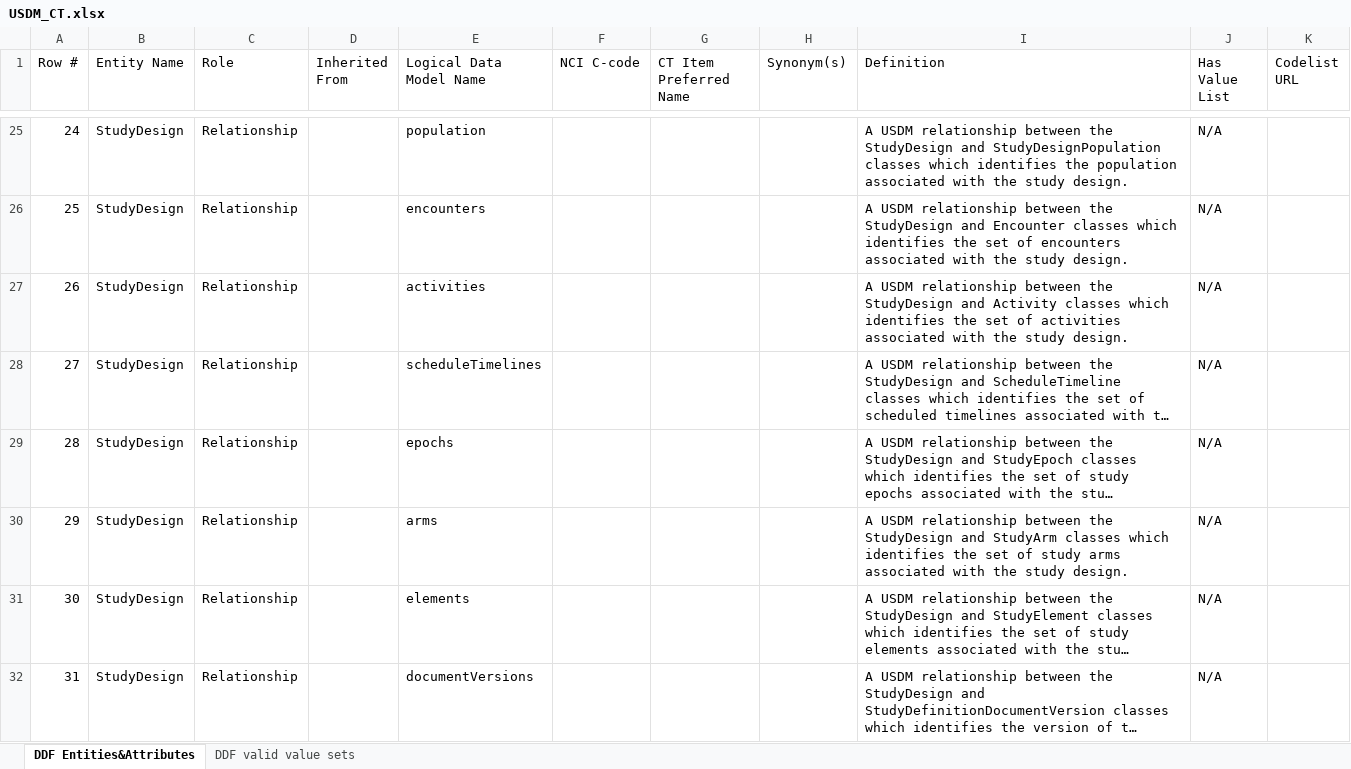
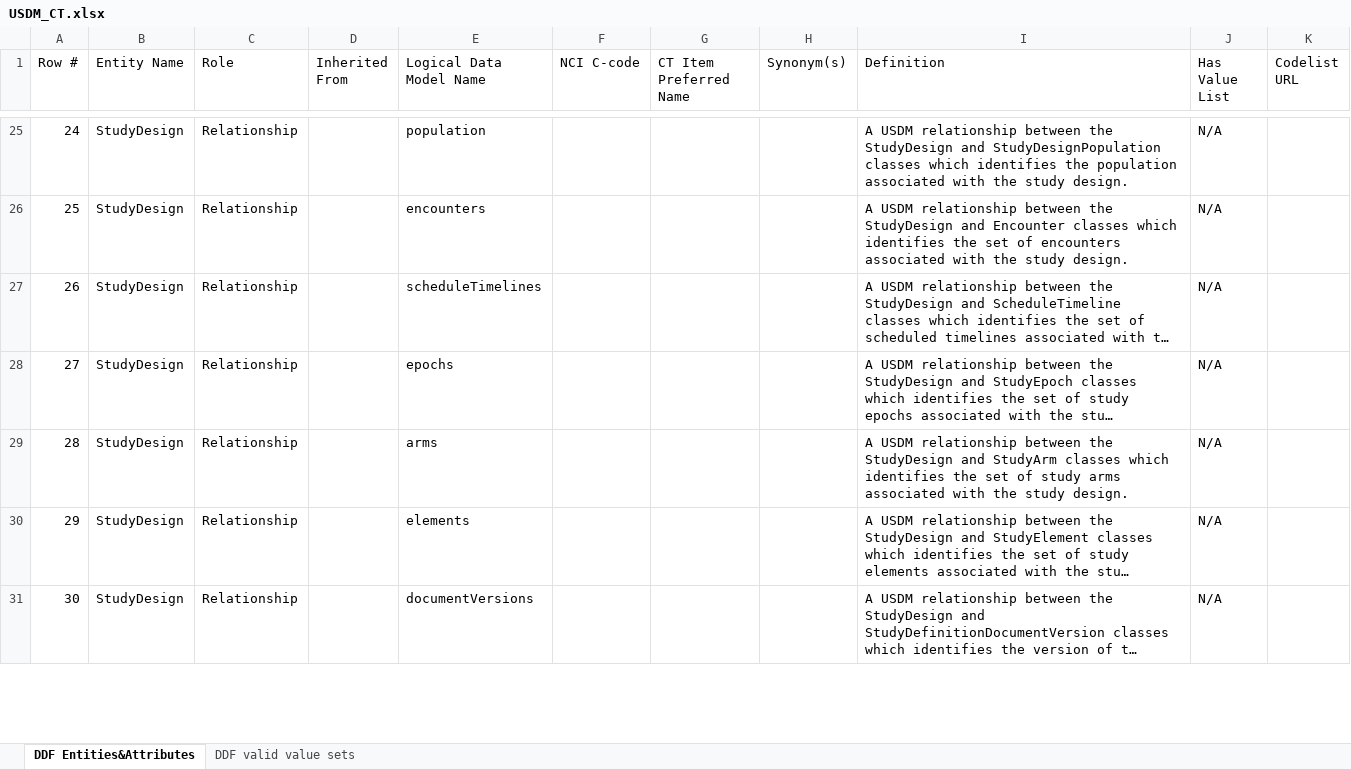
Before and after one commit to cdisc-org/DDF-RA, an Excel workbook: Deliverables/CT/USDM_CT.xlsx, sheet DDF Entities&Attributes, drawn as a sheet; only a part is shown, gaps mark what is left out; long unchanged cells end in …; values as stored, in another font and other column widths than the file's, no cell formats; charts and pictures and conditional formats not drawn; removed rows and columns are numbered as before the commit, all else as after; the diff covers the shown part only; the diff names each change by its address in the sheet, - before the commit and + after, or states it on an @@ line.

```diff
--- a/Deliverables/CT/USDM_CT.xlsx (sheet DDF Entities&Attributes)
+++ b/Deliverables/CT/USDM_CT.xlsx (sheet DDF Entities&Attributes)
-row 27: 26 | StudyDesign | Relationship |  | activities |  |  |  | A USDM relationship between the StudyDesign and Activity classes which identifies the set of activities associated with the study design. | N/A
@@ column A (Row #) renumbered between rows 27 and 390 @@
```
Also changed, not shown: 1 added row and 215 edited cells elsewhere in this sheet, cell formats, charts or pictures, Deliverables/CT/USDM_CT_Changes.xlsx.
